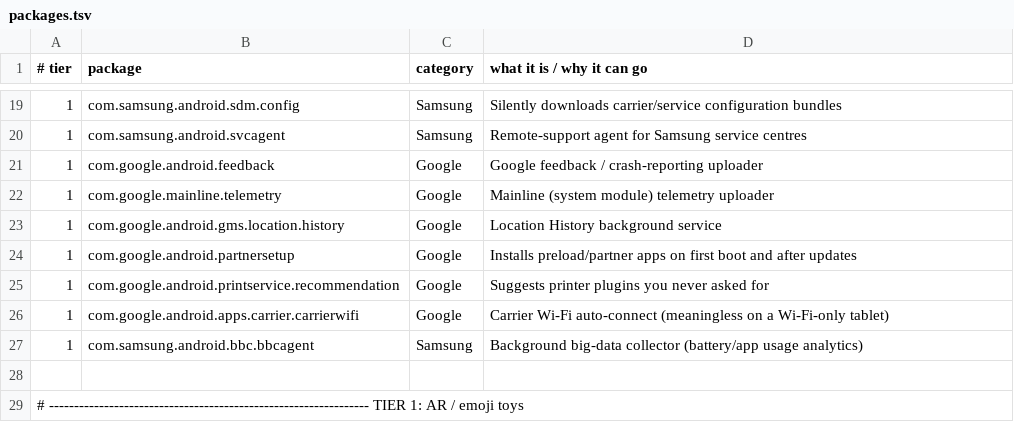
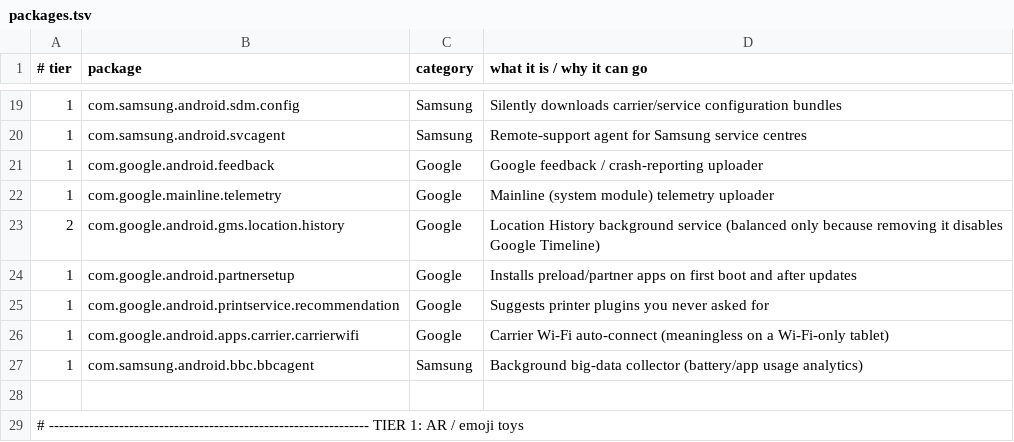
Before and after one commit to CombatCamel33/universal_samsung_optimiser, a TSV file: profiles/packages.tsv, drawn as a sheet; only a part is shown, gaps mark what is left out.

```diff
--- a/profiles/packages.tsv
+++ b/profiles/packages.tsv
@@ -22,3 +22,3 @@
 1	com.google.mainline.telemetry	Google	Mainline (system module) telemetry uploader
-1	com.google.android.gms.location.history	Google	Location History background service
+2	com.google.android.gms.location.history	Google	Location History background service (balanced only because removing it disables Google Timeline)
 1	com.google.android.partnersetup	Google	Installs preload/partner apps on first boot and after updates
```
Also changed, not shown: profiles/keep.tsv, profiles/settings.tsv, 11 other files.
